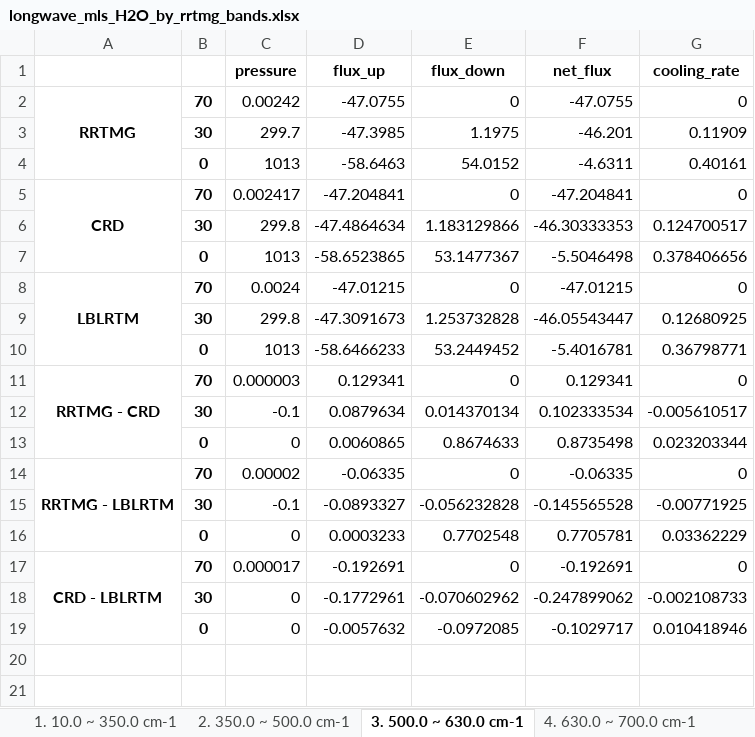
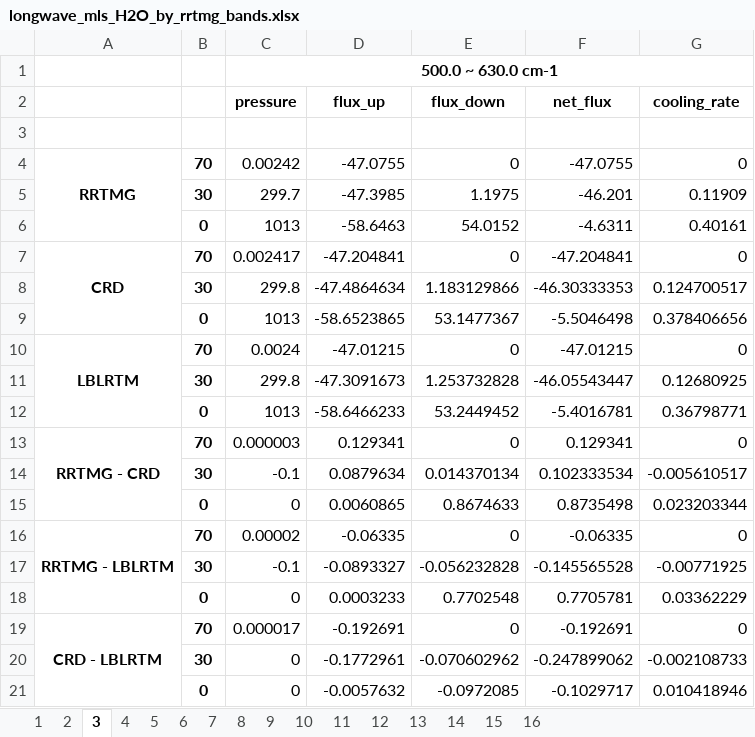
Before and after one commit to qAp/offline_radiation_notebooks, an Excel workbook: longwave/longwave_mls_H2O_by_rrtmg_bands.xlsx, sheet 3, drawn as a sheet; values as stored, in another font and other column widths than the file's, no borders; the diff names each change by its address in the sheet, - before the commit and + after, or states it on an @@ line.

Commit message:
longwave mls H2O. use only spectral band number as excel sheet name

```diff
--- a/longwave/longwave_mls_H2O_by_rrtmg_bands.xlsx (sheet 3)
+++ b/longwave/longwave_mls_H2O_by_rrtmg_bands.xlsx (sheet 3)
-sheet tab: 1. 10.0 ~ 350.0 cm-1
+sheet tab: 1
-sheet tab: 2. 350.0 ~ 500.0 cm-1
+sheet tab: 2
-sheet tab: 3. 500.0 ~ 630.0 cm-1
+sheet tab: 3
-sheet tab: 4. 630.0 ~ 700.0 cm-1
+sheet tab: 4
+row 1:  |  | 500.0 ~ 630.0 cm-1
+row 3: (empty)
```
Also changed, not shown: sheet 9, sheet 2, sheet 4, sheet 8, sheet 10, sheet 11, 9 more sheets, other sheet tabs, longwave/longwave_mls_H2O_by_clirad_bands.xlsx, longwave/longwave_mls_H2O_total.xlsx, 1 other file.
